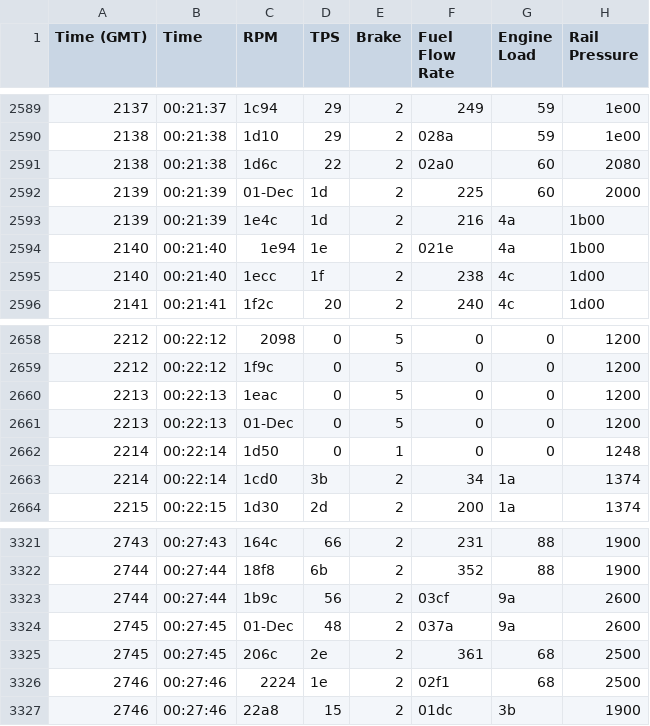
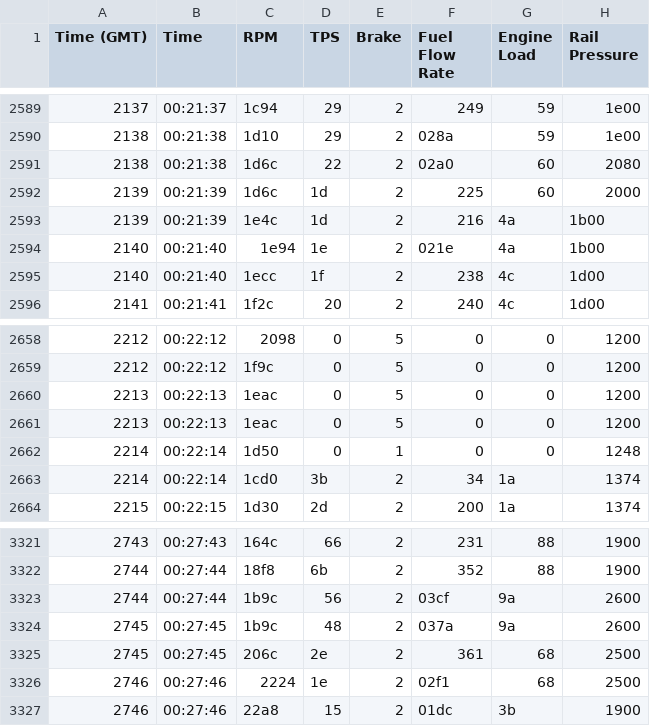
Before and after one commit to monica-prakash/hiper-data, a CSV file: trip21.CSV, drawn as a sheet; only a part is shown, gaps mark what is left out; the diff names each change by its address in the sheet, - before the commit and + after, or states it on an @@ line.

Commit message:
Update trip21.CSV

```diff
--- a/trip21.CSV
+++ b/trip21.CSV
-C2592 (RPM): 01-Dec
+C2592 (RPM): 1d6c
-C2661 (RPM): 01-Dec
+C2661 (RPM): 1eac
-C3324 (RPM): 01-Dec
+C3324 (RPM): 1b9c
```
